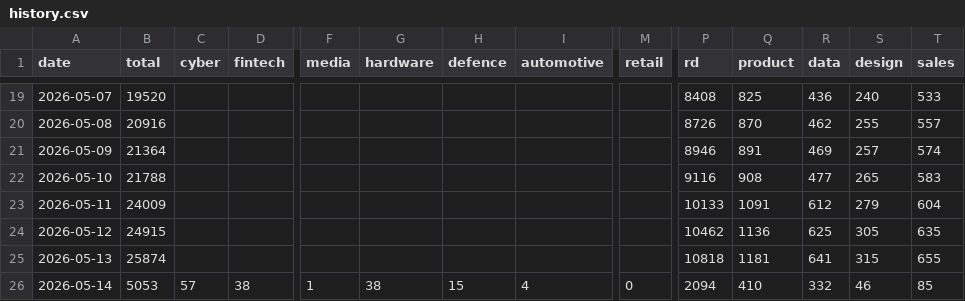
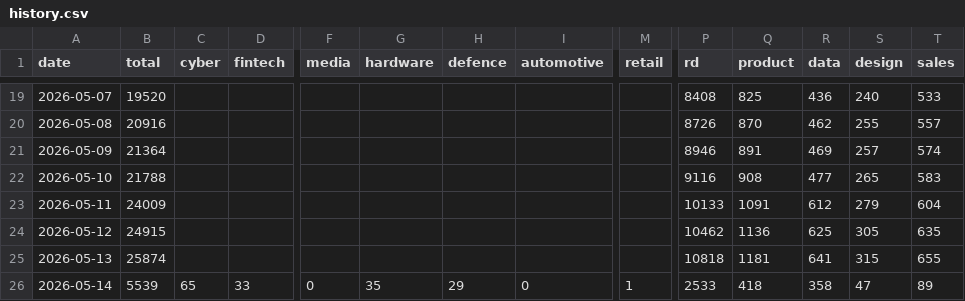
Before and after one commit to Genys30/jobfinder1, a CSV file: history.csv, drawn as a sheet; only a part is shown, gaps mark what is left out; the diff covers the shown part only; the diff names each change by its address in the sheet, - before the commit and + after, or states it on an @@ line.

```diff
--- a/history.csv
+++ b/history.csv
-B26 (total): 5053
+B26 (total): 5539
-C26 (cyber): 57
+C26 (cyber): 65
-D26 (fintech): 38
+D26 (fintech): 33
-F26 (media): 1
+F26 (media): 0
-G26 (hardware): 38
+G26 (hardware): 35
-H26 (defence): 15
+H26 (defence): 29
-I26 (automotive): 4
+I26 (automotive): 0
-M26 (retail): 0
+M26 (retail): 1
-P26 (rd): 2094
+P26 (rd): 2533
-Q26 (product): 410
+Q26 (product): 418
-R26 (data): 332
+R26 (data): 358
-S26 (design): 46
+S26 (design): 47
-T26 (sales): 85
+T26 (sales): 89
```
Also changed, not shown: 11 edited cells elsewhere in this file, comeet_jobs_2026-05-14.csv, haifa_jobs_2026-05-14.csv, 7 other files.
